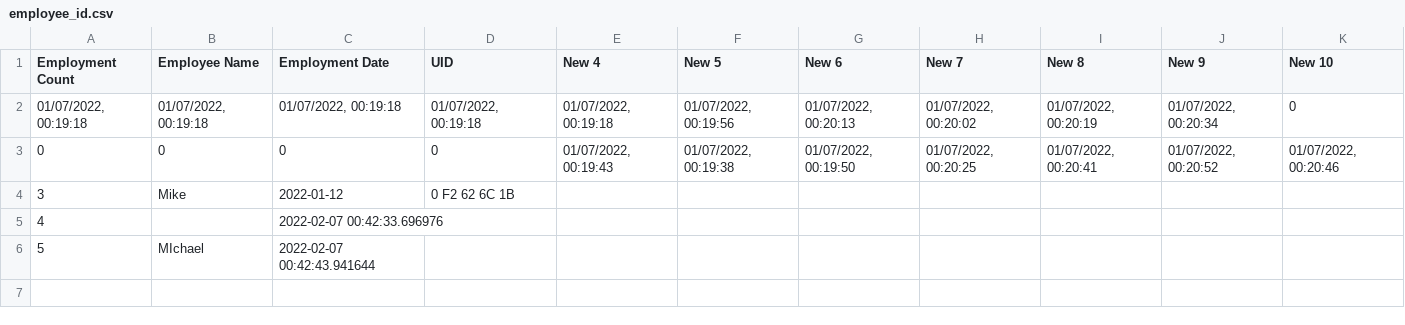
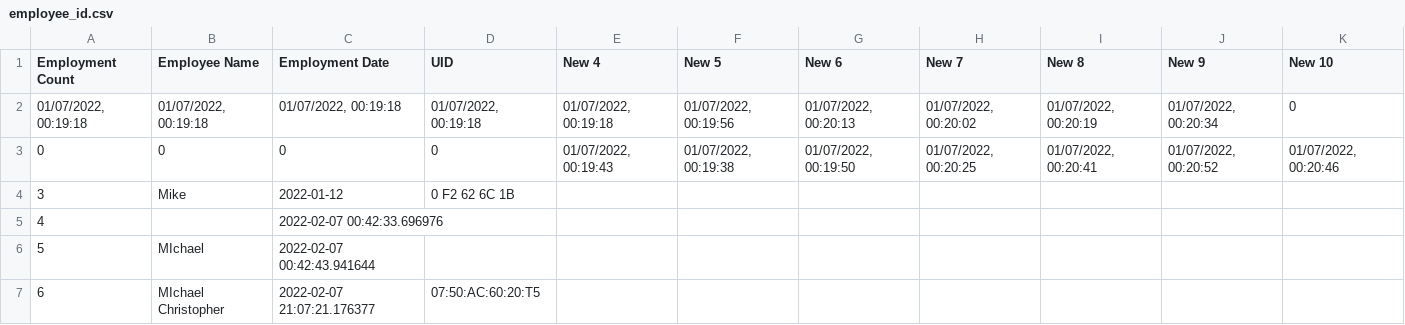
Before and after one commit to mdc5470/employee_clock, a CSV file: employee_id.csv, drawn as a sheet; the diff names each change by its address in the sheet, - before the commit and + after, or states it on an @@ line.

Commit message:
Finished tools function and started on Employee Function

```diff
--- a/employee_id.csv
+++ b/employee_id.csv
+row 7: 6 | MIchael Christopher | 2022-02-07 21:07:21.176377 | 07:50:AC:60:20:T5
```
Also changed, not shown: 6 other files.
